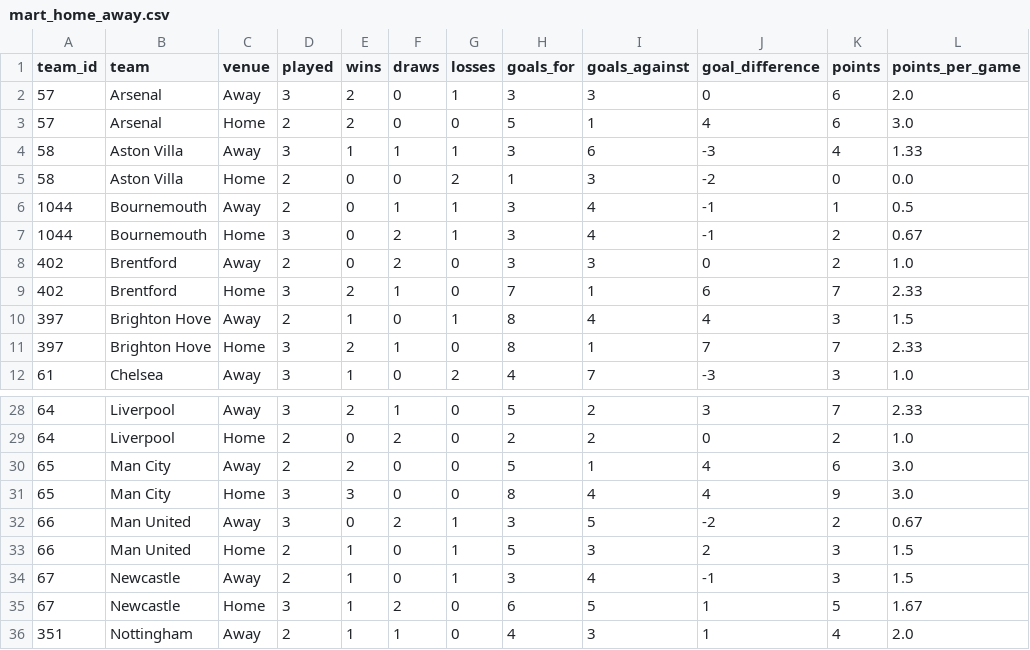
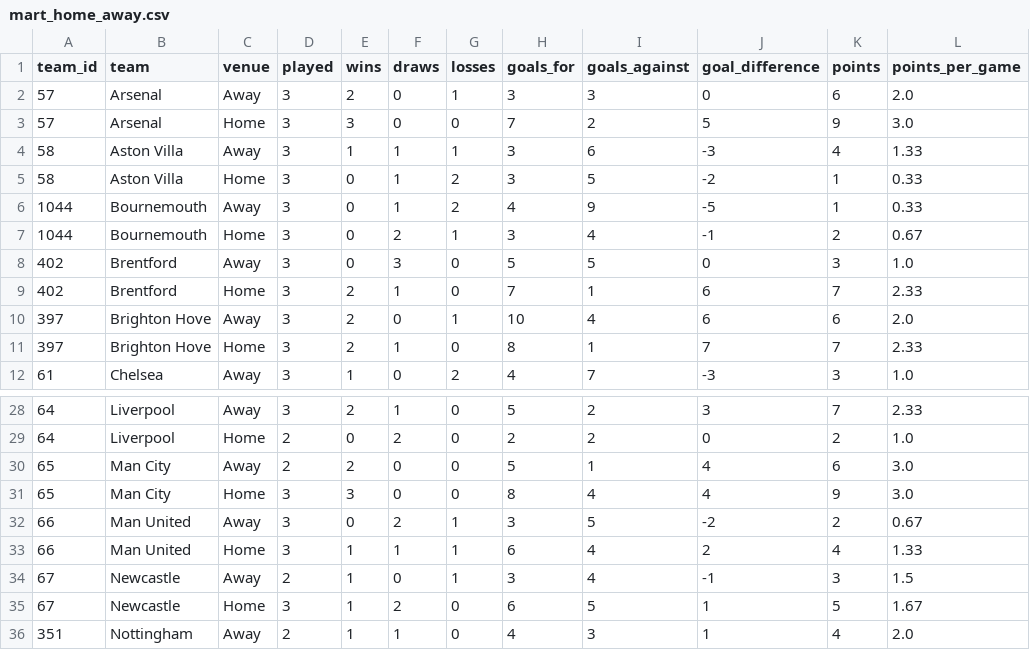
Before and after one commit to odeha123/soccer-match-pipeline, a CSV file: dashboard/mart_home_away.csv, drawn as a sheet; only a part is shown, gaps mark what is left out; the diff covers the shown part only.

```diff
--- a/dashboard/mart_home_away.csv
+++ b/dashboard/mart_home_away.csv
@@ -2,10 +2,10 @@ team_id,team,venue,played,wins,draws,losses,goals_for,goals_against,goal_differe
 57,Arsenal,Away,3,2,0,1,3,3,0,6,2.0
-57,Arsenal,Home,2,2,0,0,5,1,4,6,3.0
+57,Arsenal,Home,3,3,0,0,7,2,5,9,3.0
 58,Aston Villa,Away,3,1,1,1,3,6,-3,4,1.33
-58,Aston Villa,Home,2,0,0,2,1,3,-2,0,0.0
-1044,Bournemouth,Away,2,0,1,1,3,4,-1,1,0.5
+58,Aston Villa,Home,3,0,1,2,3,5,-2,1,0.33
+1044,Bournemouth,Away,3,0,1,2,4,9,-5,1,0.33
 1044,Bournemouth,Home,3,0,2,1,3,4,-1,2,0.67
-402,Brentford,Away,2,0,2,0,3,3,0,2,1.0
+402,Brentford,Away,3,0,3,0,5,5,0,3,1.0
 402,Brentford,Home,3,2,1,0,7,1,6,7,2.33
-397,Brighton Hove,Away,2,1,0,1,8,4,4,3,1.5
+397,Brighton Hove,Away,3,2,0,1,10,4,6,6,2.0
 397,Brighton Hove,Home,3,2,1,0,8,1,7,7,2.33
@@ -32,3 +32,3 @@ team_id,team,venue,played,wins,draws,losses,goals_for,goals_against,goal_differe
 66,Man United,Away,3,0,2,1,3,5,-2,2,0.67
-66,Man United,Home,2,1,0,1,5,3,2,3,1.5
+66,Man United,Home,3,1,1,1,6,4,2,4,1.33
 67,Newcastle,Away,2,1,0,1,3,4,-1,3,1.5
```
Also changed, not shown: 37 edited cells elsewhere in this file, dashboard/mart_standings.csv, dashboard/mart_team_form.csv, 1 other file.
